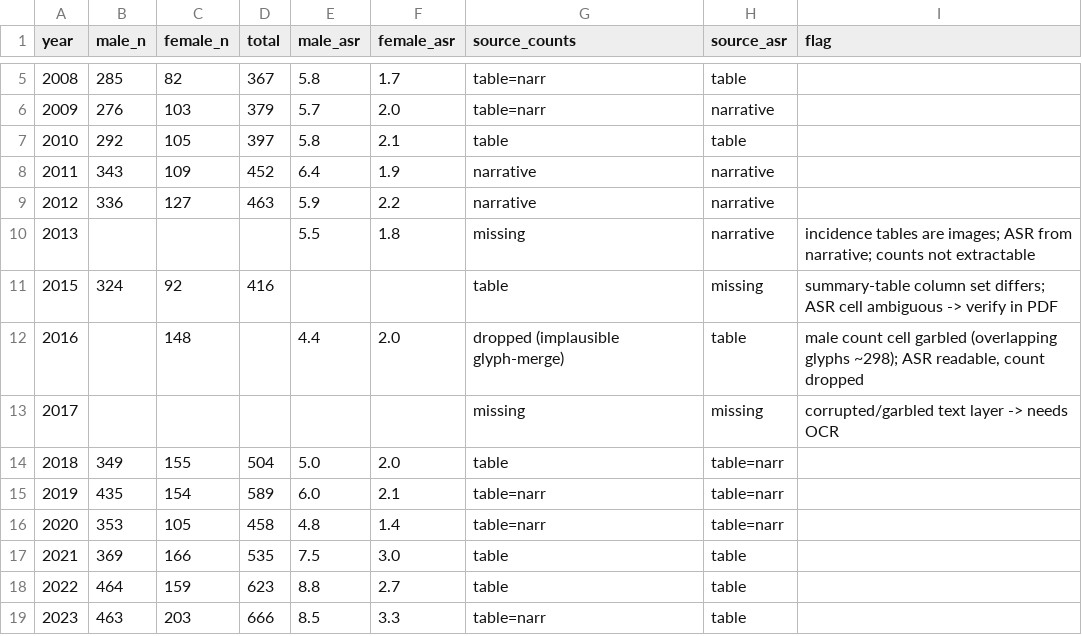
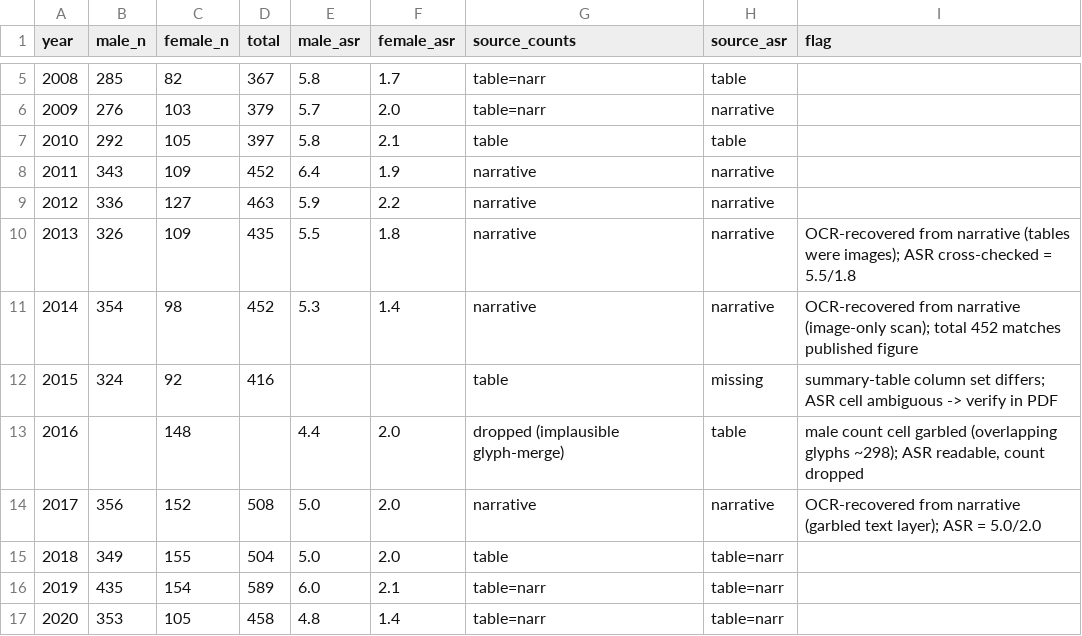
Before and after one commit to amnyqb/grasscalc, a CSV file: cancer research/analysis/case_trends/data/scr_lung_by_sex_asr_2004_2023.csv, drawn as a sheet; only a part is shown, gaps mark what is left out; the shorter side is filled out with more unchanged rows.

```diff
--- a/cancer research/analysis/case_trends/data/scr_lung_by_sex_asr_2004_2023.csv
+++ b/cancer research/analysis/case_trends/data/scr_lung_by_sex_asr_2004_2023.csv
@@ -9,6 +9,7 @@ year,male_n,female_n,total,male_asr,female_asr,source_counts,source_asr,flag
 2012,336,127,463,5.9,2.2,narrative,narrative,
-2013,,,,5.5,1.8,missing,narrative,incidence tables are images; ASR from narrative; counts not extractable
+2013,326,109,435,5.5,1.8,narrative,narrative,OCR-recovered from narrative (tables were images); ASR cross-checked = 5.5/1.8
+2014,354,98,452,5.3,1.4,narrative,narrative,OCR-recovered from narrative (image-only scan); total 452 matches published figure
 2015,324,92,416,,,table,missing,summary-table column set differs; ASR cell ambiguous -> verify in PDF
 2016,,148,,4.4,2.0,dropped (implausible glyph-merge),table,"male count cell garbled (overlapping glyphs ~298); ASR readable, count dropped"
-2017,,,,,,missing,missing,corrupted/garbled text layer -> needs OCR
+2017,356,152,508,5.0,2.0,narrative,narrative,OCR-recovered from narrative (garbled text layer); ASR = 5.0/2.0
 2018,349,155,504,5.0,2.0,table,table=narr,
```
Also changed, not shown: 12 other files.
